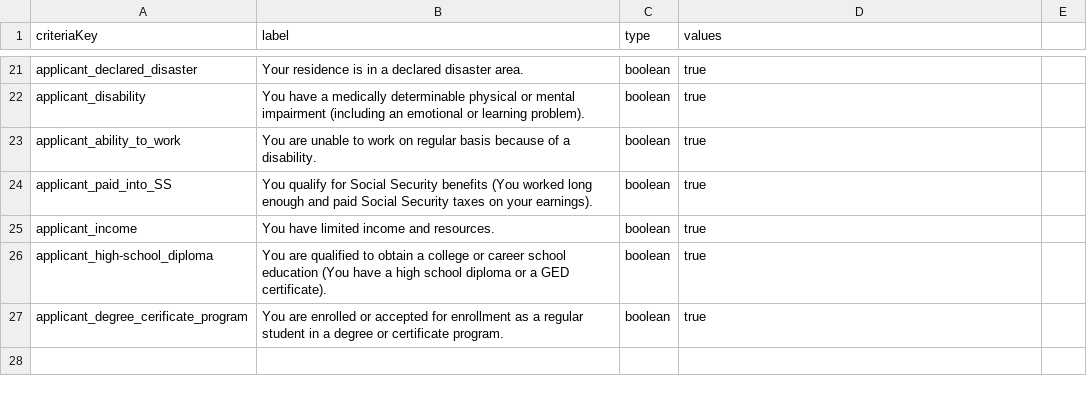
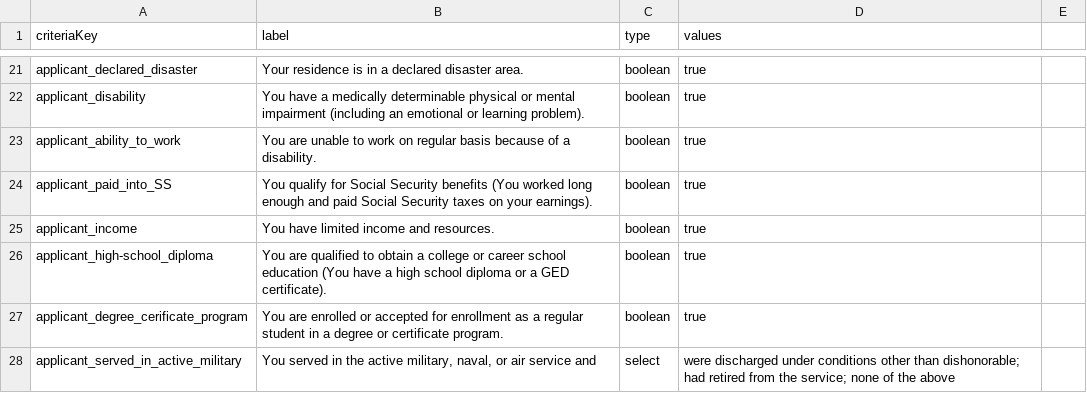
Before and after one commit to GSA-TTS/usagov-benefits-eligibility, a CSV file: content/criteria.csv, drawn as a sheet; only a part is shown, gaps mark what is left out; the diff names each change by its address in the sheet, - before the commit and + after, or states it on an @@ line.

Commit message:
Added new criteria applicant_served_in_active_military

```diff
--- a/content/criteria.csv
+++ b/content/criteria.csv
+row 28: applicant_served_in_active_military | You served in the active military, naval, or air service and | select | were discharged under conditions other than dishonorable; had retired from the service; none of the above
```
